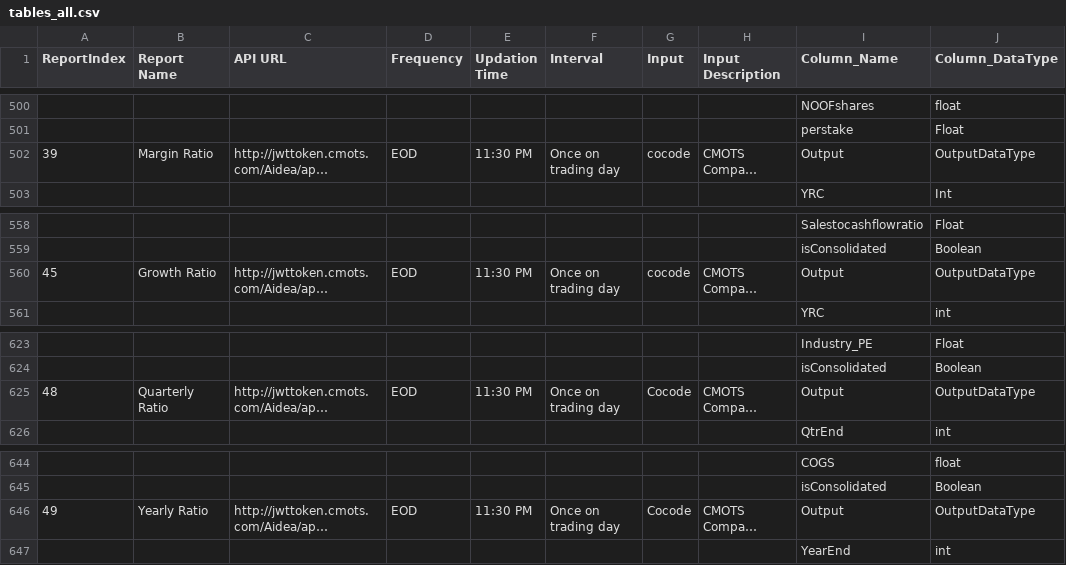
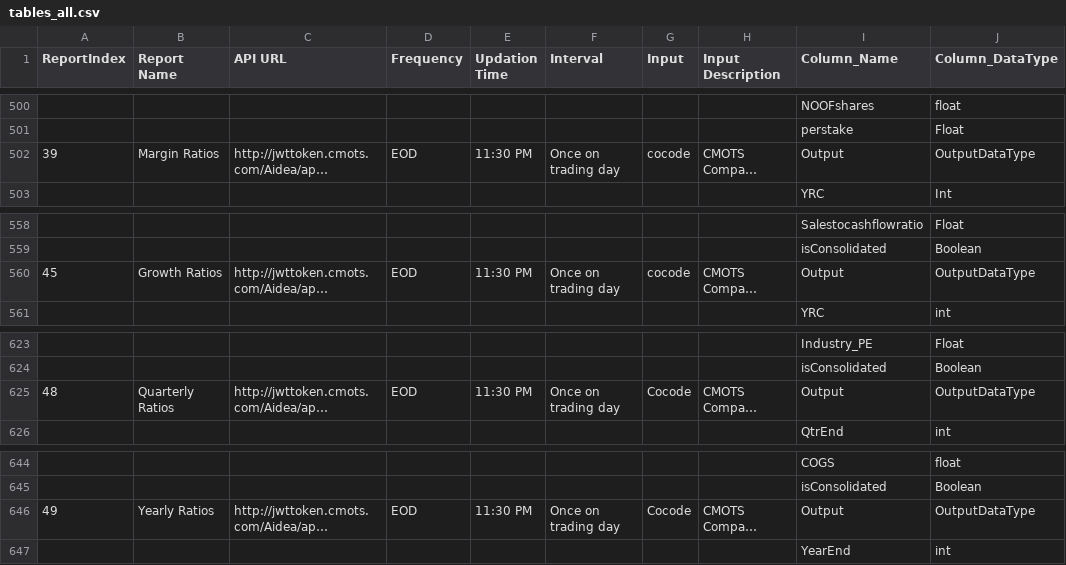
Before and after one commit to wanderingelephants/telegram-mini-app, a CSV file: packages/server/middle/cmots/csv/tables_all.csv, drawn as a sheet; only a part is shown, gaps mark what is left out; long unchanged cells end in …; the diff covers the shown part only; the diff names each change by its address in the sheet, - before the commit and + after, or states it on an @@ line.

```diff
--- a/packages/server/middle/cmots/csv/tables_all.csv
+++ b/packages/server/middle/cmots/csv/tables_all.csv
-B502 (Report Name): Margin Ratio
+B502 (Report Name): Margin Ratios
-B560 (Report Name): Growth Ratio
+B560 (Report Name): Growth Ratios
-B625 (Report Name): Quarterly Ratio
+B625 (Report Name): Quarterly Ratios
-B646 (Report Name): Yearly Ratio
+B646 (Report Name): Yearly Ratios
```
Also changed, not shown: 23 edited cells elsewhere in this file, 7 other files.
